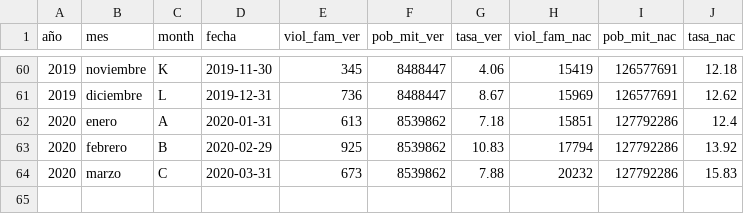
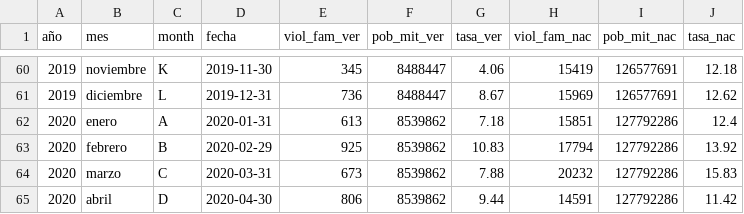
Before and after one commit to MarcelaGuerra/violencia_familiar_covidmx, a CSV file: 1_Data/violencia_familiar_carpetas_investigacion.csv, drawn as a sheet; only a part is shown, gaps mark what is left out; the diff names each change by its address in the sheet, - before the commit and + after, or states it on an @@ line.

Commit message:
Update violencia_familiar_carpetas_investigacion.csv

```diff
--- a/1_Data/violencia_familiar_carpetas_investigacion.csv
+++ b/1_Data/violencia_familiar_carpetas_investigacion.csv
+row 65: 2020 | abril | D | 2020-04-30 | 806 | 8539862 | 9.44 | 14591 | 127792286 | 11.42
```
